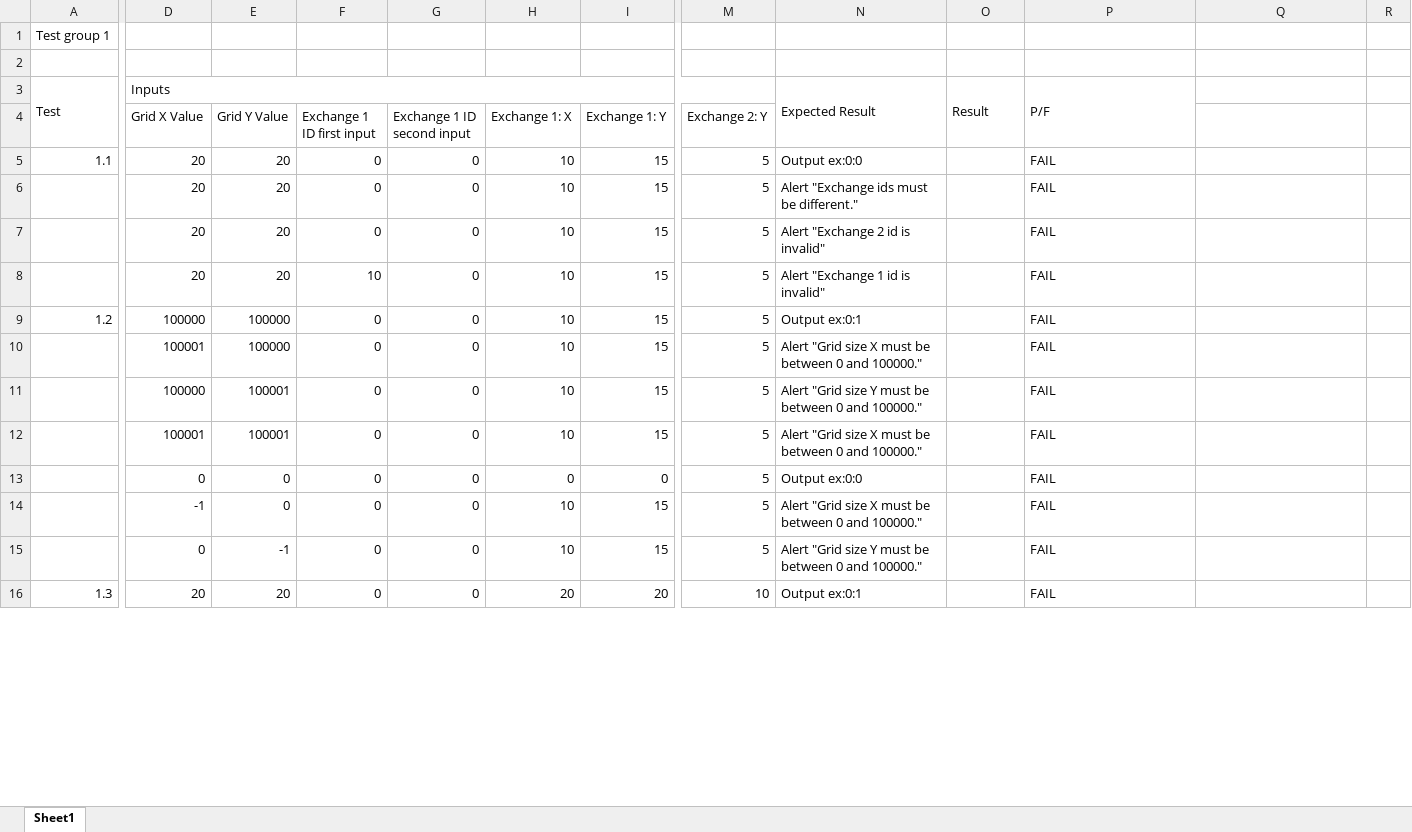
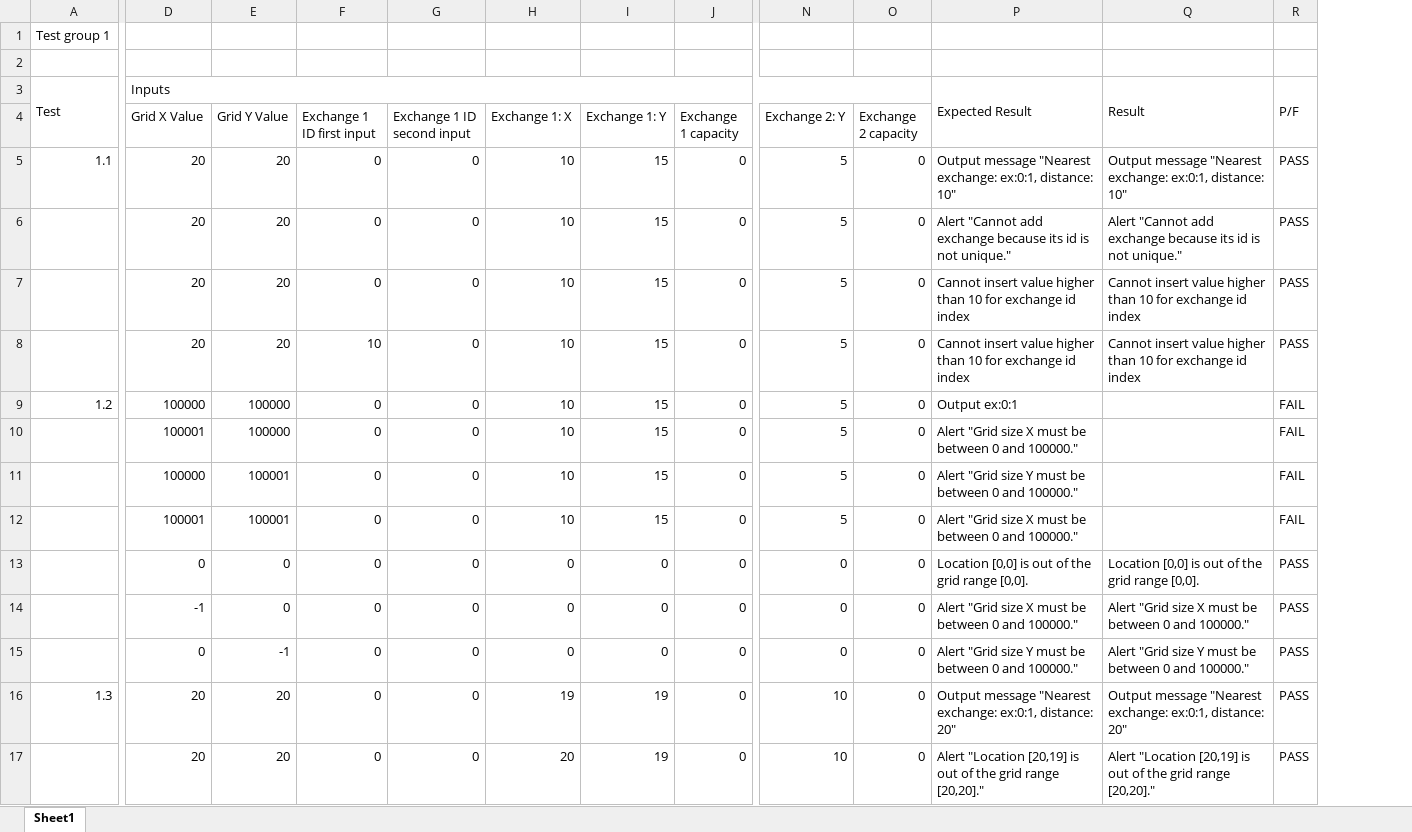
Before and after one commit to mattbulley/Team-Infinite, an Excel workbook: v4/documentation/Testing_v4.xlsx, sheet Sheet1, drawn as a sheet; only a part is shown, gaps mark what is left out; values as stored, in another font and other column widths than the file's, no cell formats; conditional formats not drawn; removed rows and columns are numbered as before the commit, all else as after; rows hold the shown columns only; the diff covers the shown part only; the diff names each change by its address in the sheet, - before the commit and + after, or states it on an @@ line.

```diff
--- a/v4/documentation/Testing_v4.xlsx (sheet Sheet1)
+++ b/v4/documentation/Testing_v4.xlsx (sheet Sheet1)
+column J (Exchange 1 capacity), rows 5-13: all 0; row 16: 0
-column N, rows 3-13: Expected Result |  | Output ex:0:0 | Alert "Exchange ids must be different." | Alert "Exchange 2 id is invalid" | Alert "Exchange 1 id is invalid" | Output ex:0:1 | Alert "Grid size X must be between 0 and 100000." | Alert "Grid size Y must be between 0 and 100000." | Alert "Grid size X must be between 0 and 100000." | Output ex:0:0; row 16: Output ex:0:1
-D3:M3 merged
+D3:O3 merged
-O3 (Exchange 2 capacity): Result
+O3 (Exchange 2 capacity): (empty)
-O3:O4 merged
-P3: P/F
+P3: Expected Result
-Q3: (empty)
+Q3: Result
+Q3:Q4 merged
-R3: (empty)
+R3: P/F
+R3:R4 merged
-O4: (empty)
+O4: Exchange 2 capacity
-O5:O13 (Exchange 2 capacity): (empty)
+O5:O13 (Exchange 2 capacity): 0
-P5: FAIL
+P5: Output message "Nearest exchange: ex:0:1, distance: 10"
-Q5: (empty)
+Q5: Output message "Nearest exchange: ex:0:1, distance: 10"
-R5:R8: (empty)
+R5:R8: PASS
-P6: FAIL
+P6: Alert "Cannot add exchange because its id is not unique."
-Q6: (empty)
+Q6: Alert "Cannot add exchange because its id is not unique."
-P7:P8: FAIL
+P7:P8: Cannot insert value higher than 10 for exchange id index
-Q7:Q8: (empty)
+Q7:Q8: Cannot insert value higher than 10 for exchange id index
-P9: FAIL
+P9: Output ex:0:1
-R9:R12: (empty)
+R9:R12: FAIL
-P10: FAIL
+P10: Alert "Grid size X must be between 0 and 100000."
-P11: FAIL
+P11: Alert "Grid size Y must be between 0 and 100000."
-P12: FAIL
+P12: Alert "Grid size X must be between 0 and 100000."
-N13 (Exchange 2: Y): 5
+N13 (Exchange 2: Y): 0
-P13: FAIL
+P13: Location [0,0] is out of the grid range [0,0].
-Q13: (empty)
+Q13: Location [0,0] is out of the grid range [0,0].
-R13: (empty)
+R13: PASS
-row 14:  | -1 | 0 | 0 | 0 | 10 | 15 | 5 | Alert "Grid size X must be between 0 and 100000." |  | FAIL
-row 15:  | 0 | -1 | 0 | 0 | 10 | 15 | 5 | Alert "Grid size Y must be between 0 and 100000." |  | FAIL
+row 14:  | -1 | 0 | 0 | 0 | 0 | 0 | 0 | 0 | 0 | Alert "Grid size X must be between 0 and 100000." | Alert "Grid size X must be between 0 and 100000." | PASS
+row 15:  | 0 | -1 | 0 | 0 | 0 | 0 | 0 | 0 | 0 | Alert "Grid size Y must be between 0 and 100000." | Alert "Grid size Y must be between 0 and 100000." | PASS
-H16 (Exchange 1: X): 20
+H16 (Exchange 1: X): 19
-I16 (Exchange 1: Y): 20
+I16 (Exchange 1: Y): 19
-O16 (Exchange 2 capacity): (empty)
+O16 (Exchange 2 capacity): 0
-P16: FAIL
+P16: Output message "Nearest exchange: ex:0:1, distance: 20"
-Q16: (empty)
+Q16: Output message "Nearest exchange: ex:0:1, distance: 20"
-R16: (empty)
+R16: PASS
+row 17:  | 20 | 20 | 0 | 0 | 20 | 19 | 0 | 10 | 0 | Alert "Location [20,19] is out of the grid range [20,20]." | Alert "Location [20,19] is out of the grid range [20,20]." | PASS
```
Also changed, not shown: 3 added rows, 2 removed rows, 182 edited cells and merged cells elsewhere in this sheet, cell formats.
